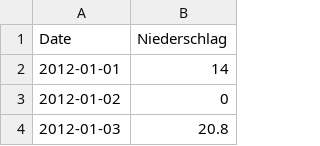
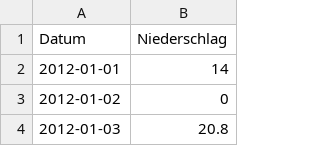
Before and after one commit to DavidStrif/team3_goodweather, a CSV file: 1_DatasetCharacteristics/raw_data/Niederschlag.csv, drawn as a sheet; only a part is shown.

Commit message:
modified:   1_DatasetCharacteristics/notebooks/data_merge.ipynb 	modified:   1_DatasetCharacteristics/raw_data/Niederschlag.csv 	modified:   1_DatasetCharacteristics/raw_data/combined_data_outer.csv

```diff
--- a/1_DatasetCharacteristics/raw_data/Niederschlag.csv
+++ b/1_DatasetCharacteristics/raw_data/Niederschlag.csv
@@ -1,2 +1,2 @@
-Date,Niederschlag
+Datum,Niederschlag
 2012-01-01,14
```
Also changed, not shown: 2 other files.
